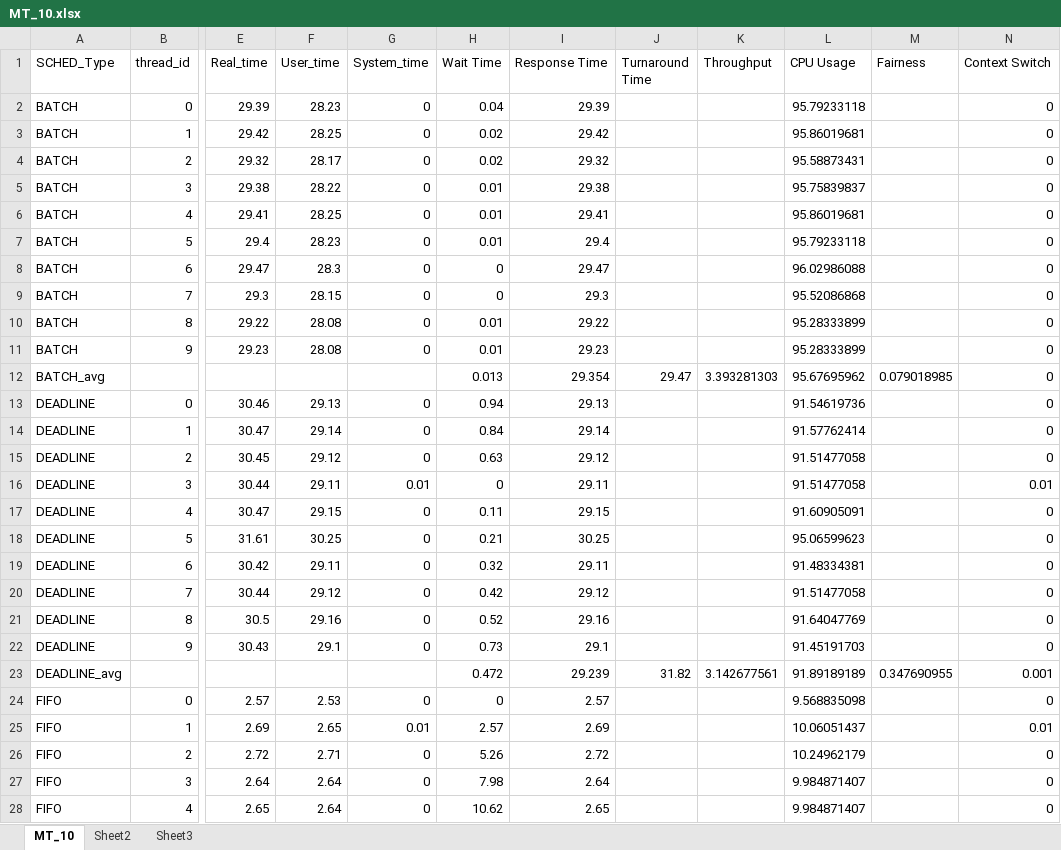
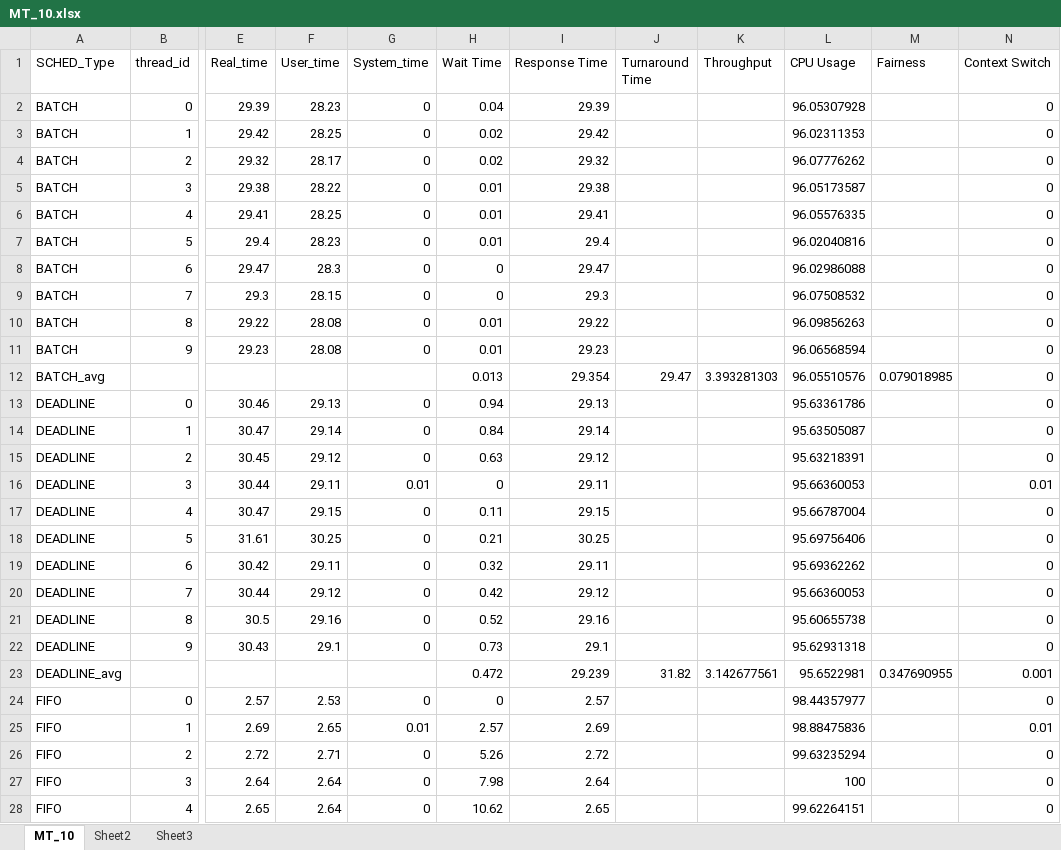
Before and after one commit to hamed-yazdi/Linux-CPU-Benchmarking, an Excel workbook: Result/MT_10.xlsx, sheet MT_10, drawn as a sheet; only a part is shown, gaps mark what is left out; values as stored, in another font and other column widths than the file's, no borders; the diff covers the shown part only; the diff names each change by its address in the sheet, - before the commit and + after, or states it on an @@ line.

Commit message:
Add files via upload

```diff
--- a/Result/MT_10.xlsx (sheet MT_10)
+++ b/Result/MT_10.xlsx (sheet MT_10)
-L2 (CPU Usage): 95.79233118
+L2 (CPU Usage): 96.05307928
-L3 (CPU Usage): 95.86019681
+L3 (CPU Usage): 96.02311353
-L4 (CPU Usage): 95.58873431
+L4 (CPU Usage): 96.07776262
-L5 (CPU Usage): 95.75839837
+L5 (CPU Usage): 96.05173587
-L6 (CPU Usage): 95.86019681
+L6 (CPU Usage): 96.05576335
-L7 (CPU Usage): 95.79233118
+L7 (CPU Usage): 96.02040816
-L9 (CPU Usage): 95.52086868
+L9 (CPU Usage): 96.07508532
-L10 (CPU Usage): 95.28333899
+L10 (CPU Usage): 96.09856263
-L11 (CPU Usage): 95.28333899
+L11 (CPU Usage): 96.06568594
-L12 (CPU Usage): 95.67695962
+L12 (CPU Usage): 96.05510576
-L13 (CPU Usage): 91.54619736
+L13 (CPU Usage): 95.63361786
-L14 (CPU Usage): 91.57762414
+L14 (CPU Usage): 95.63505087
-L15 (CPU Usage): 91.51477058
+L15 (CPU Usage): 95.63218391
-L16 (CPU Usage): 91.51477058
+L16 (CPU Usage): 95.66360053
-L17 (CPU Usage): 91.60905091
+L17 (CPU Usage): 95.66787004
-L18 (CPU Usage): 95.06599623
+L18 (CPU Usage): 95.69756406
-L19 (CPU Usage): 91.48334381
+L19 (CPU Usage): 95.69362262
-L20 (CPU Usage): 91.51477058
+L20 (CPU Usage): 95.66360053
-L21 (CPU Usage): 91.64047769
+L21 (CPU Usage): 95.60655738
-L22 (CPU Usage): 91.45191703
+L22 (CPU Usage): 95.62931318
-L23 (CPU Usage): 91.89189189
+L23 (CPU Usage): 95.6522981
-L24 (CPU Usage): 9.568835098
+L24 (CPU Usage): 98.44357977
-L25 (CPU Usage): 10.06051437
+L25 (CPU Usage): 98.88475836
-L26 (CPU Usage): 10.24962179
+L26 (CPU Usage): 99.63235294
-L27 (CPU Usage): 9.984871407
+L27 (CPU Usage): 100
-L28 (CPU Usage): 9.984871407
+L28 (CPU Usage): 99.62264151
```
Also changed, not shown: 27 edited cells elsewhere in this sheet, formulas that keep their value.
